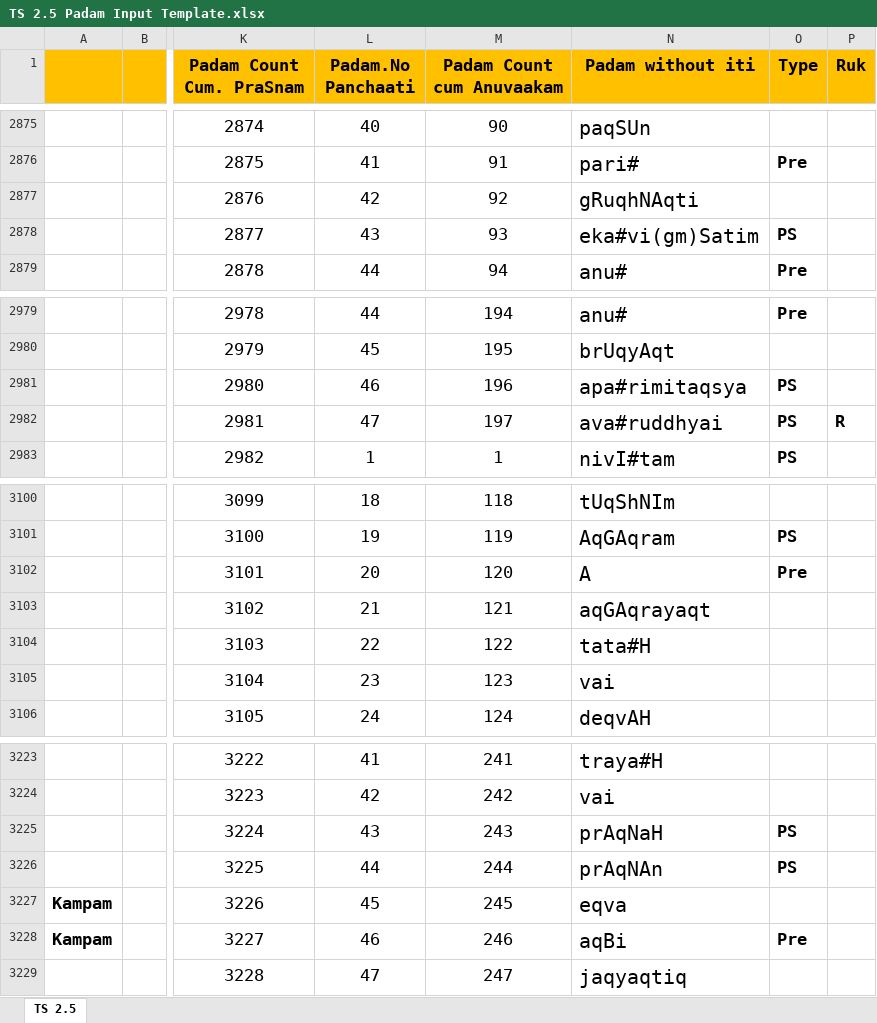
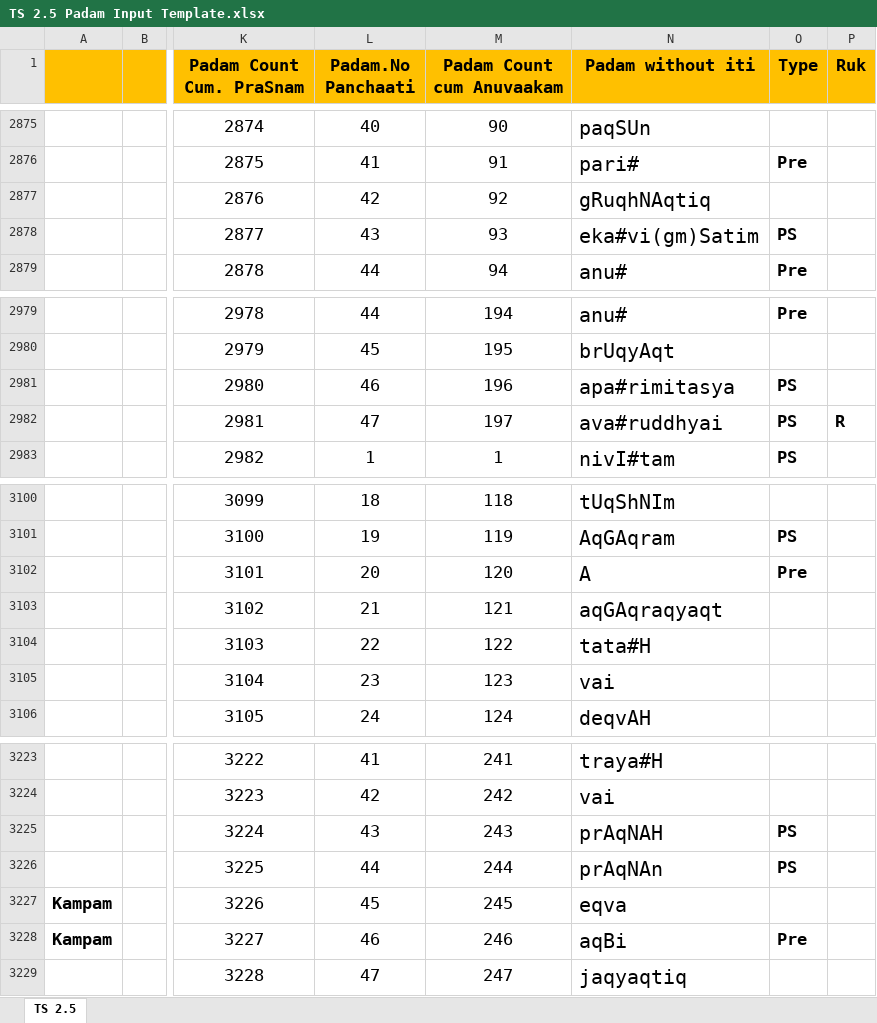
Before and after one commit to KYVeda/texts, an Excel workbook: TS Jatai Working/Padam Input Templates/TS 2.5 Padam Input Template.xlsx, sheet TS 2.5, drawn as a sheet; only a part is shown, gaps mark what is left out; values as stored, in another font and other column widths than the file's, no borders; the diff covers the shown part only; the diff names each change by its address in the sheet, - before the commit and + after, or states it on an @@ line.

```diff
--- a/TS Jatai Working/Padam Input Templates/TS 2.5 Padam Input Template.xlsx (sheet TS 2.5)
+++ b/TS Jatai Working/Padam Input Templates/TS 2.5 Padam Input Template.xlsx (sheet TS 2.5)
-N2877 (Padam without iti): gRuqhNAqti
+N2877 (Padam without iti): gRuqhNAqtiq
-N2981 (Padam without iti): apa#rimitaqsya
+N2981 (Padam without iti): apa#rimitasya
-N3103 (Padam without iti): aqGAqrayaqt
+N3103 (Padam without iti): aqGAqraqyaqt
-N3225 (Padam without iti): prAqNaH
+N3225 (Padam without iti): prAqNAH
```
Also changed, not shown: 6 edited cells elsewhere in this sheet, 13 other files.
